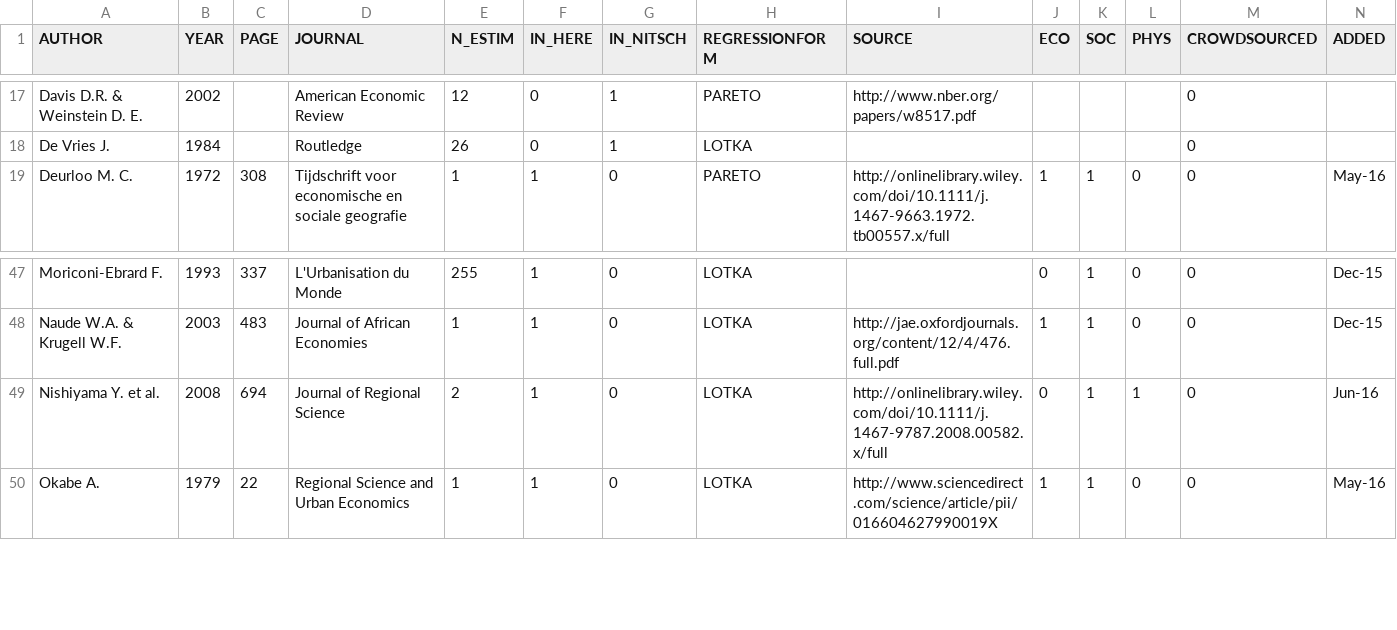
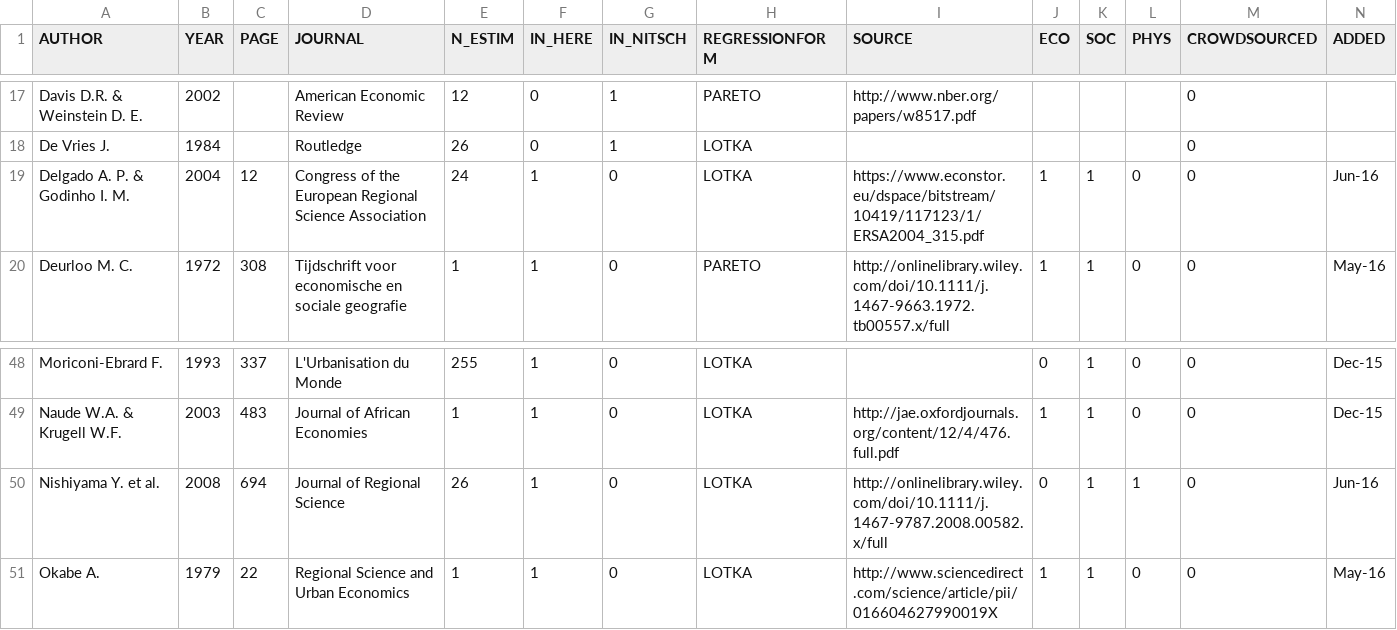
Before and after one commit to ClementineCttn/MetaZipf, a CSV file: data/zipf_refs.csv, drawn as a sheet; only a part is shown, gaps mark what is left out.

Commit message:
add Delgado 2004 ref

```diff
--- a/data/zipf_refs.csv
+++ b/data/zipf_refs.csv
@@ -18,2 +18,3 @@ Davis D.R. & Weinstein D. E.,2002,,American Economic Review,12,0,1,PARETO,http:/
 De Vries J.,1984,,Routledge,26,0,1,LOTKA,,,,,0,
+Delgado A. P. & Godinho I. M.,2004,12,Congress of the European Regional Science Association,24,1,0,LOTKA,https://www.econstor.eu/dspace/bitstream/10419/117123/1/ERSA2004_315.pdf,1,1,0,0,Jun-16
 Deurloo M. C.,1972,308,Tijdschrift voor economische en sociale geografie,1,1,0,PARETO,http://onlinelibrary.wiley.com/doi/10.1111/j.1467-9663.1972.tb00557.x/full,1,1,0,0,May-16
@@ -48,3 +49,3 @@ Moriconi-Ebrard F.,1993,337,L'Urbanisation du Monde,255,1,0,LOTKA,,0,1,0,0,Dec-1
 Naude W.A. & Krugell W.F.,2003,483,Journal of African Economies,1,1,0,LOTKA,http://jae.oxfordjournals.org/content/12/4/476.full.pdf,1,1,0,0,Dec-15
-Nishiyama Y. et al.,2008,694,Journal of Regional Science,2,1,0,LOTKA,http://onlinelibrary.wiley.com/doi/10.1111/j.1467-9787.2008.00582.x/full,0,1,1,0,Jun-16
+Nishiyama Y. et al.,2008,694,Journal of Regional Science,26,1,0,LOTKA,http://onlinelibrary.wiley.com/doi/10.1111/j.1467-9787.2008.00582.x/full,0,1,1,0,Jun-16
 Okabe A.,1979,22,Regional Science and Urban Economics,1,1,0,LOTKA,http://www.sciencedirect.com/science/article/pii/016604627990019X,1,1,0,0,May-16
```
Also changed, not shown: data/zipf_meta.csv.
